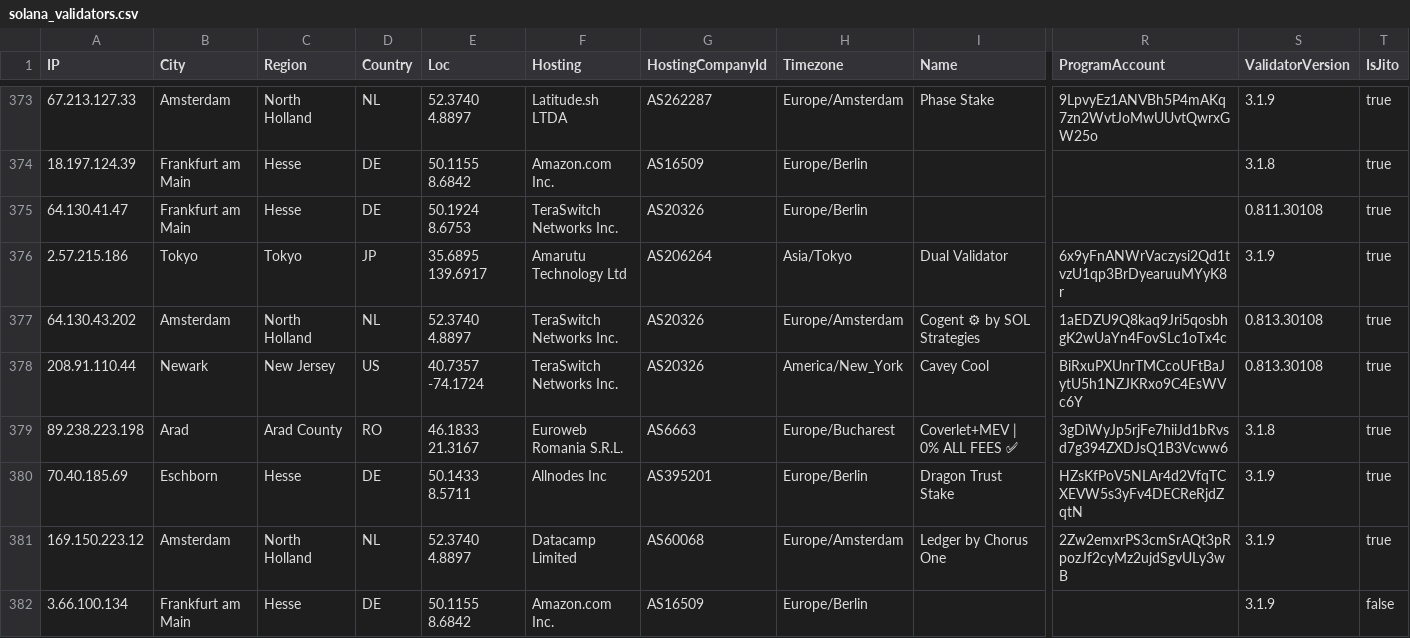
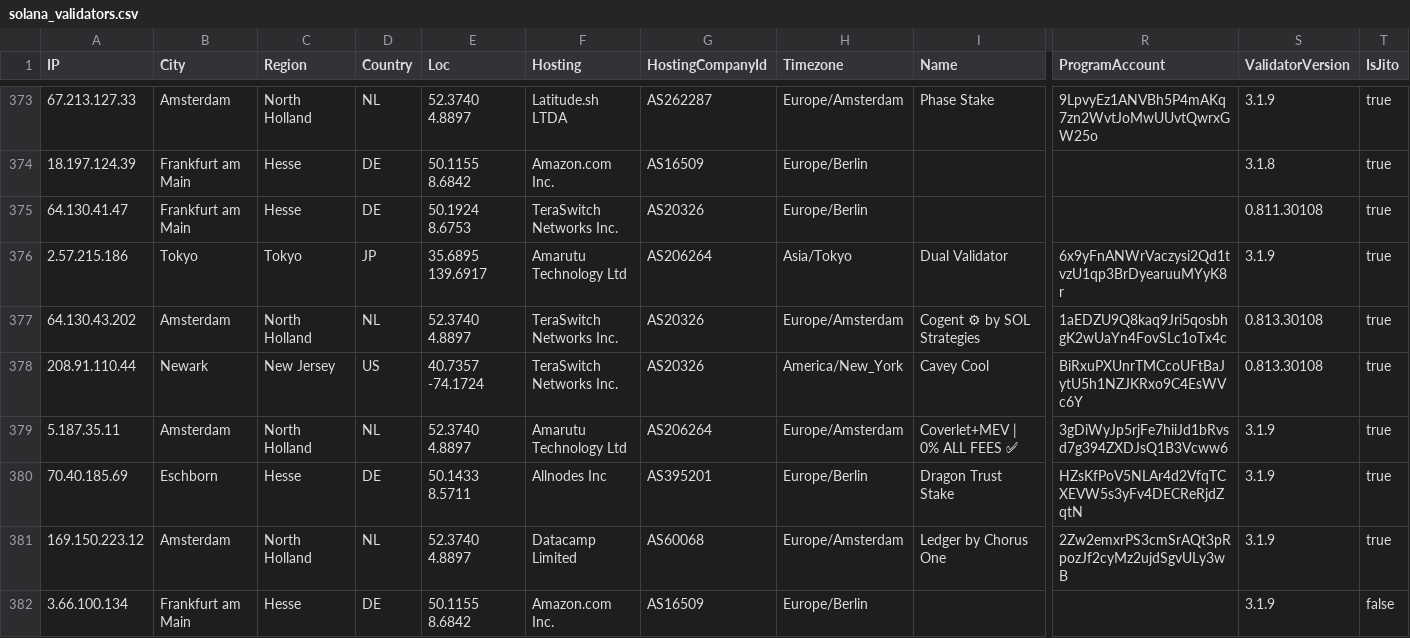
Before and after one commit to iGroza/Solana-Validator-IP-Geolocation, a CSV file: solana_validators.csv, drawn as a sheet; only a part is shown, gaps mark what is left out; the diff covers the shown part only; the diff names each change by its address in the sheet, - before the commit and + after, or states it on an @@ line.

```diff
--- a/solana_validators.csv
+++ b/solana_validators.csv
-A379 (IP): 89.238.223.198
+A379 (IP): 5.187.35.11
-B379 (City): Arad
+B379 (City): Amsterdam
-C379 (Region): Arad County
+C379 (Region): North Holland
-D379 (Country): RO
+D379 (Country): NL
-E379 (Loc): 46.1833 21.3167
+E379 (Loc): 52.3740 4.8897
-F379 (Hosting): Euroweb Romania S.R.L.
+F379 (Hosting): Amarutu Technology Ltd
-G379 (HostingCompanyId): AS6663
+G379 (HostingCompanyId): AS206264
-H379 (Timezone): Europe/Bucharest
+H379 (Timezone): Europe/Amsterdam
-S379 (ValidatorVersion): 3.1.8
+S379 (ValidatorVersion): 3.1.9
```
Also changed, not shown: 140 edited cells elsewhere in this file, 1 other file.
